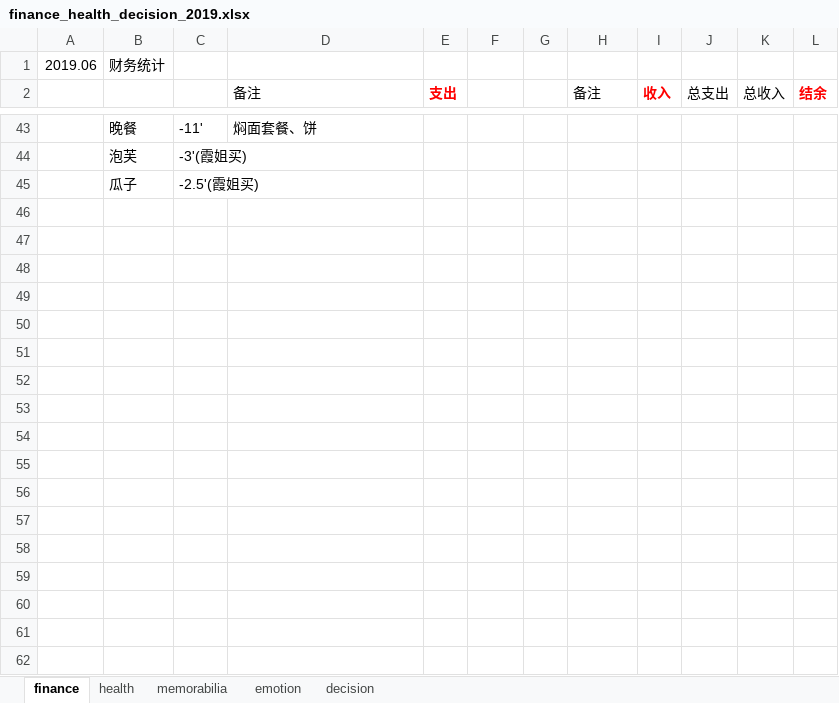
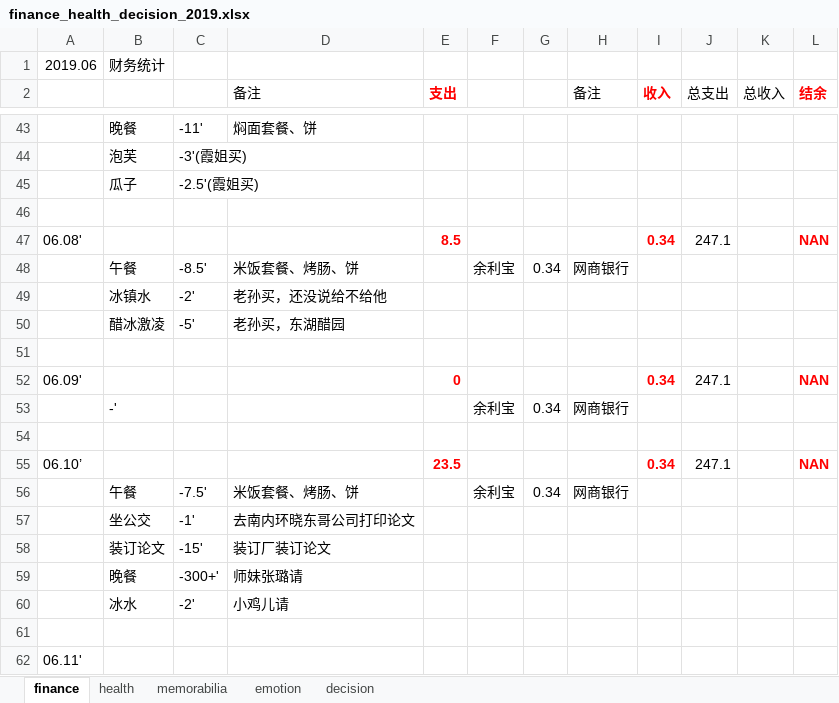
Before and after one commit to ilvcr/planandlife, an Excel workbook: 2019/finance_health_decision_2019.xlsx, sheet finance, drawn as a sheet; only a part is shown, gaps mark what is left out; values as stored, in another font and other column widths than the file's, no borders; the diff names each change by its address in the sheet, - before the commit and + after, or states it on an @@ line.

```diff
--- a/2019/finance_health_decision_2019.xlsx (sheet finance)
+++ b/2019/finance_health_decision_2019.xlsx (sheet finance)
+row 46: (empty)
+row 47: 06.08' |  |  |  | 8.5 |  |  |  | 0.34 | 247.1 |  | NAN
+row 48:  | 午餐 | -8.5' | 米饭套餐、烤肠、饼 |  | 余利宝 | 0.34 | 网商银行
+row 49:  | 冰镇水 | -2' | 老孙买，还没说给不给他
+row 50:  | 醋冰激凌 | -5' | 老孙买，东湖醋园
+row 51: (empty)
+row 52: 06.09' |  |  |  | 0 |  |  |  | 0.34 | 247.1 |  | NAN
+row 53:  | -' |  |  |  | 余利宝 | 0.34 | 网商银行
+row 54: (empty)
+row 55: 06.10’ |  |  |  | 23.5 |  |  |  | 0.34 | 247.1 |  | NAN
+row 56:  | 午餐 | -7.5' | 米饭套餐、烤肠、饼 |  | 余利宝 | 0.34 | 网商银行
+row 57:  | 坐公交 | -1' | 去南内环晓东哥公司打印论文
+row 58:  | 装订论文 | -15' | 装订厂装订论文
+row 59:  | 晚餐 | -300+' | 师妹张璐请
+row 60:  | 冰水 | -2' | 小鸡儿请
+row 61: (empty)
+row 62: 06.11'
```
Also changed, not shown: sheet health, sheet emotion, 1 other file.
